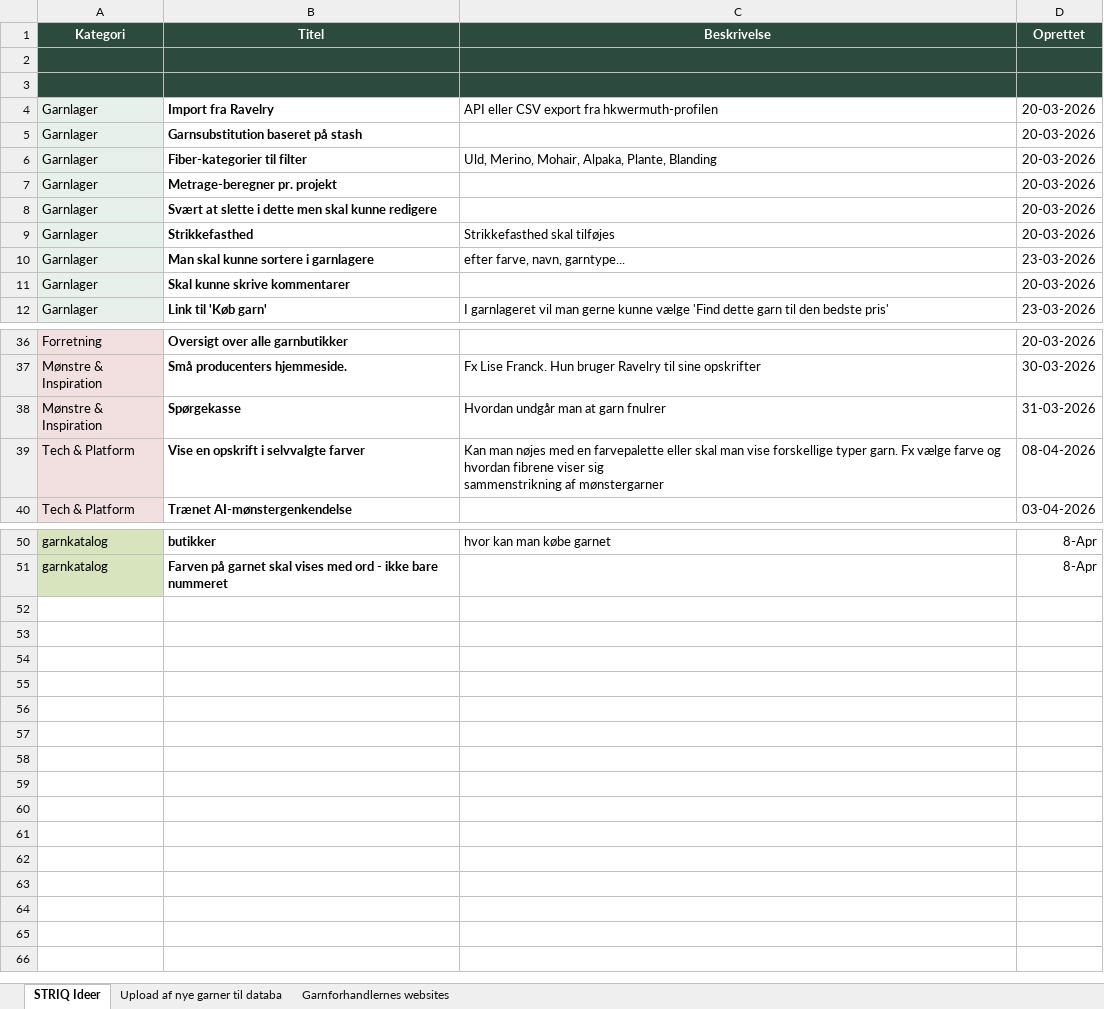
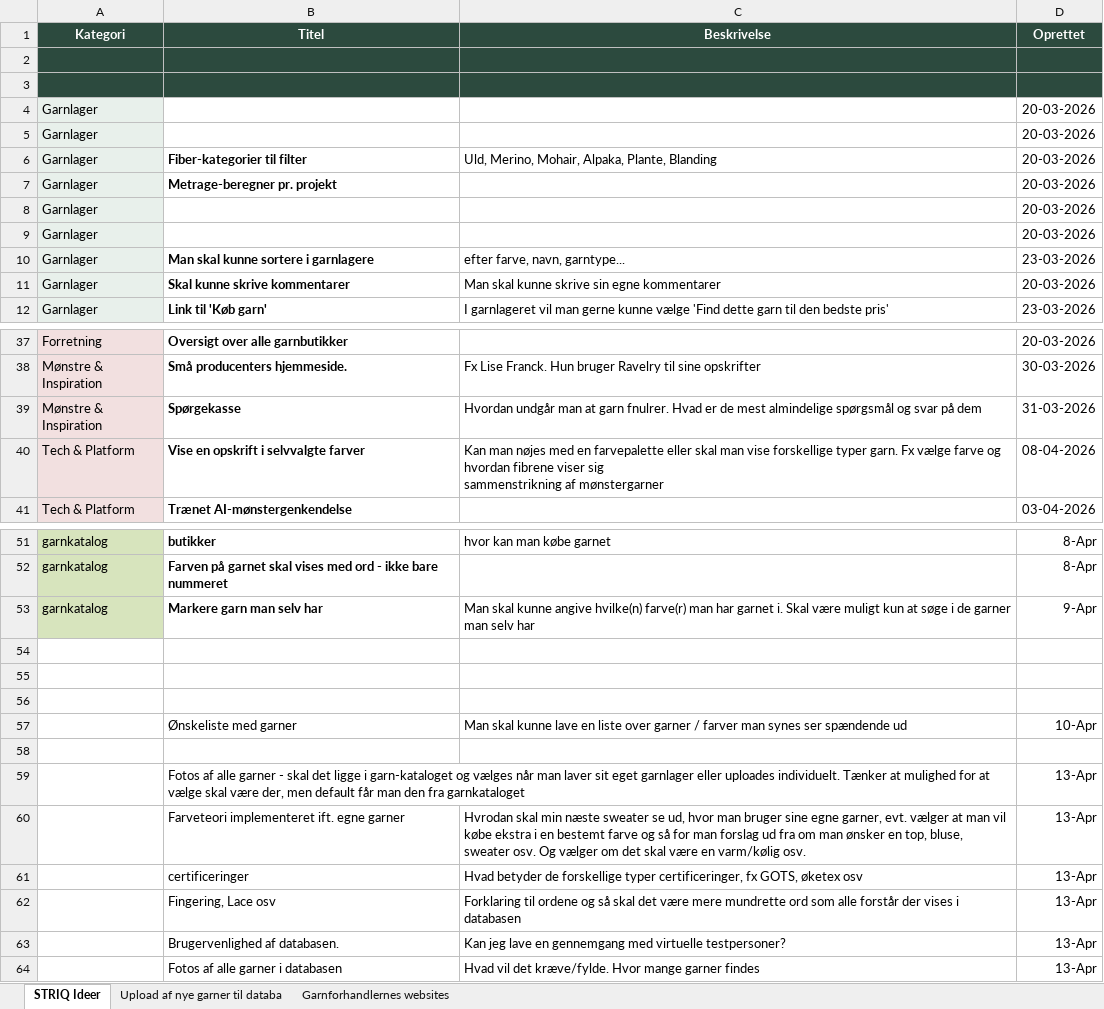
Before and after one commit to hkwermuth/maskerummet, an Excel workbook: STRIQ_ideer.xlsx, sheet STRIQ Ideer, drawn as a sheet; only a part is shown, gaps mark what is left out; values as stored, in another font and other column widths than the file's, no borders; addresses are those after the commit; the diff covers the shown part only; the diff names each change by its address in the sheet, - before the commit and + after, or states it on an @@ line.

```diff
--- a/STRIQ_ideer.xlsx (sheet STRIQ Ideer)
+++ b/STRIQ_ideer.xlsx (sheet STRIQ Ideer)
-B4 (Titel): Import fra Ravelry
+B4 (Titel): (empty)
-C4 (Beskrivelse): API eller CSV export fra hkwermuth-profilen
+C4 (Beskrivelse): (empty)
-B5 (Titel): Garnsubstitution baseret på stash
+B5 (Titel): (empty)
-B8 (Titel): Svært at slette i dette men skal kunne redigere
+B8 (Titel): (empty)
-B9 (Titel): Strikkefasthed
+B9 (Titel): (empty)
-C9 (Beskrivelse): Strikkefasthed skal tilføjes
+C9 (Beskrivelse): (empty)
-C11 (Beskrivelse): (empty)
+C11 (Beskrivelse): Man skal kunne skrive sin egne kommentarer
-C39 (Beskrivelse): …at garn fnulrer
+C39 (Beskrivelse): …at garn fnulrer. Hvad er de mest almindelige spørgsmål og svar på dem
+row 53: garnkatalog | Markere garn man selv har | Man skal kunne angive hvilke(n) farve(r) man har garnet i. Skal være muligt kun at søge i de garner man selv har | 9-Apr
+row 54: (empty)
+row 55: (empty)
+row 56: (empty)
+row 57:  | Ønskeliste med garner | Man skal kunne lave en liste over garner / farver man synes ser spændende ud | 10-Apr
+row 58: (empty)
+row 59:  | Fotos af alle garner - skal det ligge i garn-kataloget og vælges når man laver sit eget garnlager eller uploades individuelt. Tænker at mulighed for at vælge skal være der, men default får man den fra garnkataloget |  | 13-Apr
+row 60:  | Farveteori implementeret ift. egne garner | Hvrodan skal min næste sweater se ud, hvor man bruger sine egne garner, evt. vælger at man vil købe ekstra i en bestemt farve og så for man forslag ud fra om man ønsker en top, bluse, sweater osv. Og vælger om det skal være en varm/kølig osv. | 13-Apr
+row 61:  | certificeringer | Hvad betyder de forskellige typer certificeringer, fx GOTS, øketex osv | 13-Apr
+row 62:  | Fingering, Lace osv | Forklaring til ordene og så skal det være mere mundrette ord som alle forstår der vises i databasen | 13-Apr
+row 63:  | Brugervenlighed af databasen. | Kan jeg lave en gennemgang med virtuelle testpersoner? | 13-Apr
+row 64:  | Fotos af alle garner i databasen | Hvad vil det kræve/fylde. Hvor mange garner findes | 13-Apr
```
Also changed, not shown: 1 added row and 3 edited cells elsewhere in this sheet, garn-katalog/content/yarns.xlsx, 52 other files.
